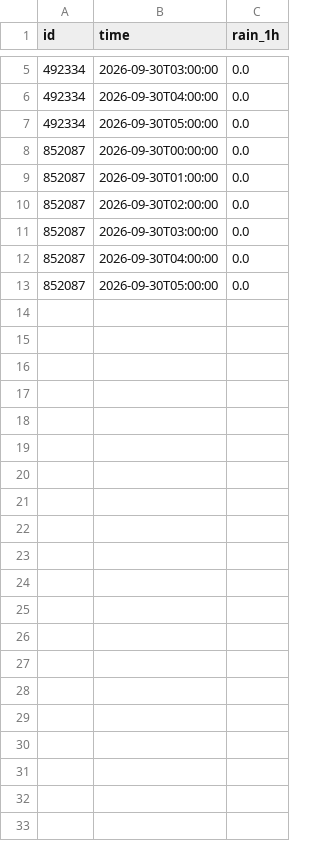
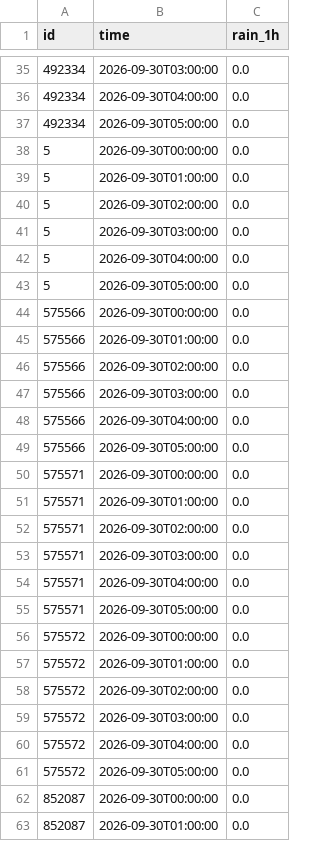
Before and after one commit to Navavit/consolidated-weather, a CSV file: obs/tw1h/2026-09-30.csv, drawn as a sheet; only a part is shown, gaps mark what is left out; the shorter side is filled out with more unchanged rows; the diff covers the shown part only; the diff names each change by its address in the sheet, - before the commit and + after, or states it on an @@ line.

```diff
--- a/obs/tw1h/2026-09-30.csv
+++ b/obs/tw1h/2026-09-30.csv
+row 38: 5 | 2026-09-30T00:00:00 | 0.0
+row 39: 5 | 2026-09-30T01:00:00 | 0.0
+row 40: 5 | 2026-09-30T02:00:00 | 0.0
+row 41: 5 | 2026-09-30T03:00:00 | 0.0
+row 42: 5 | 2026-09-30T04:00:00 | 0.0
+row 43: 5 | 2026-09-30T05:00:00 | 0.0
+row 44: 575566 | 2026-09-30T00:00:00 | 0.0
+row 45: 575566 | 2026-09-30T01:00:00 | 0.0
+row 46: 575566 | 2026-09-30T02:00:00 | 0.0
+row 47: 575566 | 2026-09-30T03:00:00 | 0.0
+row 48: 575566 | 2026-09-30T04:00:00 | 0.0
+row 49: 575566 | 2026-09-30T05:00:00 | 0.0
+row 50: 575571 | 2026-09-30T00:00:00 | 0.0
+row 51: 575571 | 2026-09-30T01:00:00 | 0.0
+row 52: 575571 | 2026-09-30T02:00:00 | 0.0
+row 53: 575571 | 2026-09-30T03:00:00 | 0.0
+row 54: 575571 | 2026-09-30T04:00:00 | 0.0
+row 55: 575571 | 2026-09-30T05:00:00 | 0.0
+row 56: 575572 | 2026-09-30T00:00:00 | 0.0
+row 57: 575572 | 2026-09-30T01:00:00 | 0.0
+row 58: 575572 | 2026-09-30T02:00:00 | 0.0
+row 59: 575572 | 2026-09-30T03:00:00 | 0.0
+row 60: 575572 | 2026-09-30T04:00:00 | 0.0
+row 61: 575572 | 2026-09-30T05:00:00 | 0.0
```
Also changed, not shown: 30 added rows elsewhere in this file, obs/thaiwater/2026-09-29.csv, obs/thaiwater/2026-09-30.csv, 42 other files.
